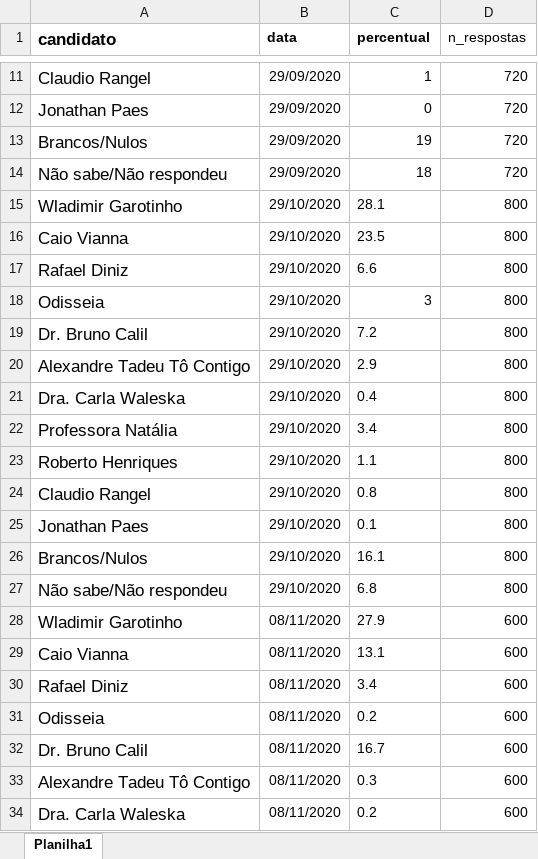
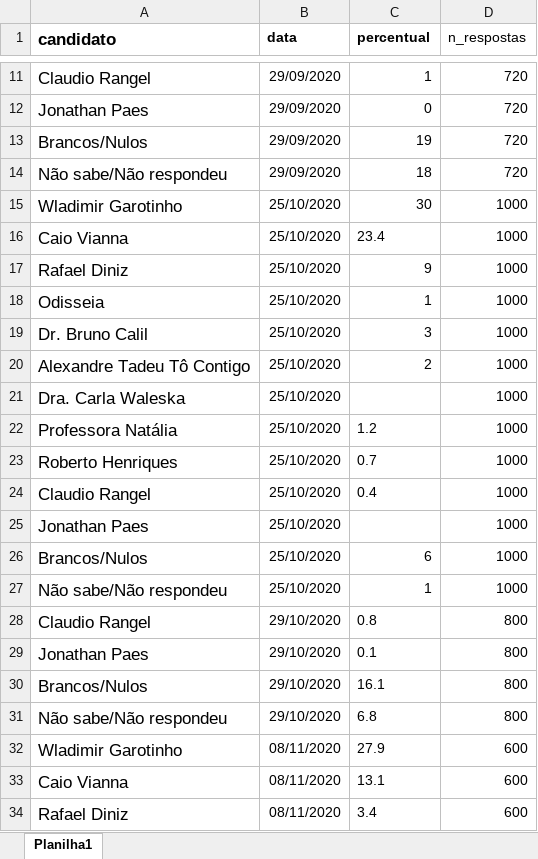
Before and after one commit to mmarqueslarissa/HGPE, an Excel workbook: banco_intencao.xlsx, sheet Planilha1, drawn as a sheet; only a part is shown, gaps mark what is left out; the shorter side is filled out with more unchanged rows; values as stored, in another font and other column widths than the file's, no borders; the diff names each change by its address in the sheet, - before the commit and + after, or states it on an @@ line.

Commit message:
alteracoes nos bancos

```diff
--- a/banco_intencao.xlsx (sheet Planilha1)
+++ b/banco_intencao.xlsx (sheet Planilha1)
-B15:B23 (data): 29/10/2020
+B15:B23 (data): 25/10/2020
-C15 (percentual): 28.1
+C15 (percentual): 30
-D15:D23 (n_respostas): 800
+D15:D23 (n_respostas): 1000
-C16 (percentual): 23.5
+C16 (percentual): 23.4
-C17 (percentual): 6.6
+C17 (percentual): 9
-C18 (percentual): 3
+C18 (percentual): 1
-C19 (percentual): 7.2
+C19 (percentual): 3
-C20 (percentual): 2.9
+C20 (percentual): 2
-C21 (percentual): 0.4
+C21 (percentual): (empty)
-C22 (percentual): 3.4
+C22 (percentual): 1.2
-C23 (percentual): 1.1
+C23 (percentual): 0.7
+row 24: Claudio Rangel | 25/10/2020 | 0.4 | 1000
+row 25: Jonathan Paes | 25/10/2020 |  | 1000
+row 26: Brancos/Nulos | 25/10/2020 | 6 | 1000
+row 27: Não sabe/Não respondeu | 25/10/2020 | 1 | 1000
```
Also changed, not shown: 4 other files.
